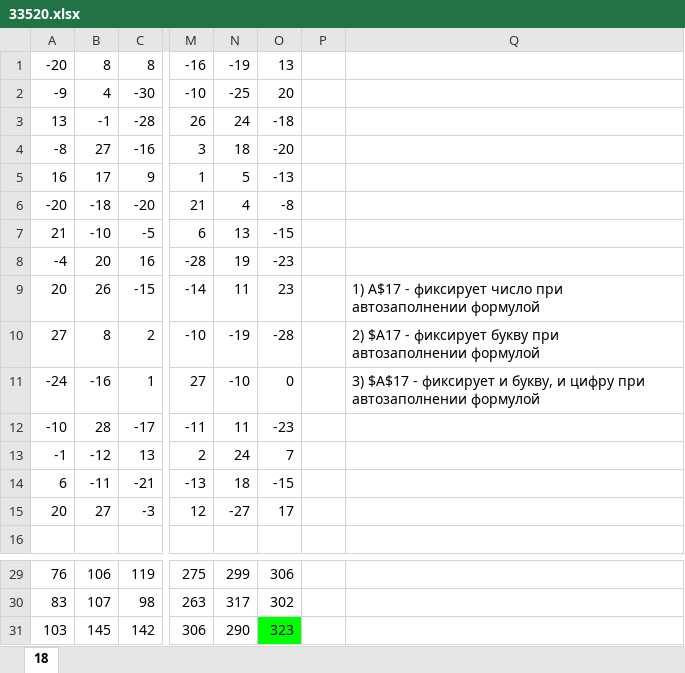
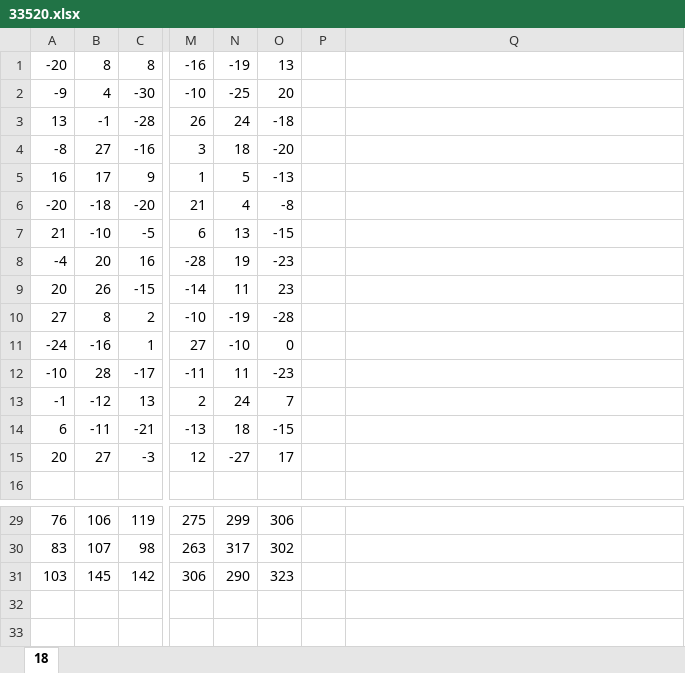
Before and after one commit to blacksmithalex/ege_computer_science, an Excel workbook: РЕШУ ЕГЭ/18/33520.xlsx, sheet 18, drawn as a sheet; only a part is shown, gaps mark what is left out; values as stored, in another font and other column widths than the file's, no borders; charts and pictures not drawn; the diff names each change by its address in the sheet, - before the commit and + after, or states it on an @@ line.

```diff
--- a/РЕШУ ЕГЭ/18/33520.xlsx (sheet 18)
+++ b/РЕШУ ЕГЭ/18/33520.xlsx (sheet 18)
-Q9: 1) A$17 - фиксирует число при автозаполнении формулой
+Q9: (empty)
-Q10: 2) $A17 - фиксирует букву при автозаполнении формулой
+Q10: (empty)
-Q11: 3) $A$17 - фиксирует и букву, и цифру при автозаполнении формулой
+Q11: (empty)
-O31 fill: #00FF00
+O31 fill: none
```
Also changed, not shown: charts or pictures, 14 other files.
